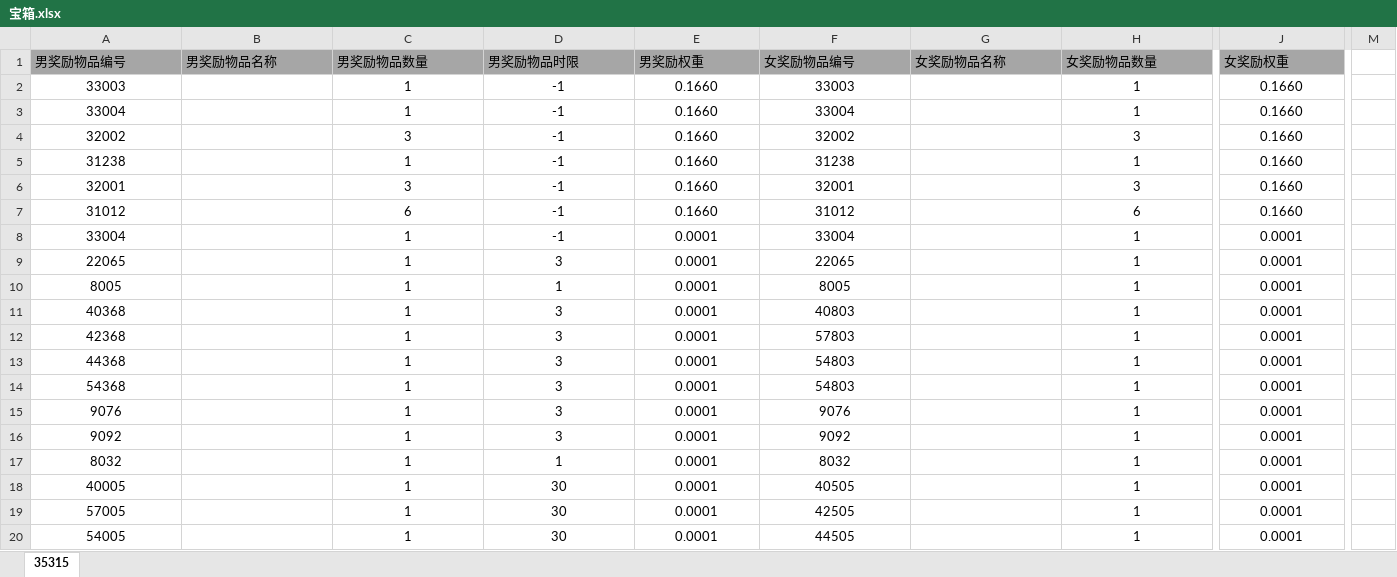
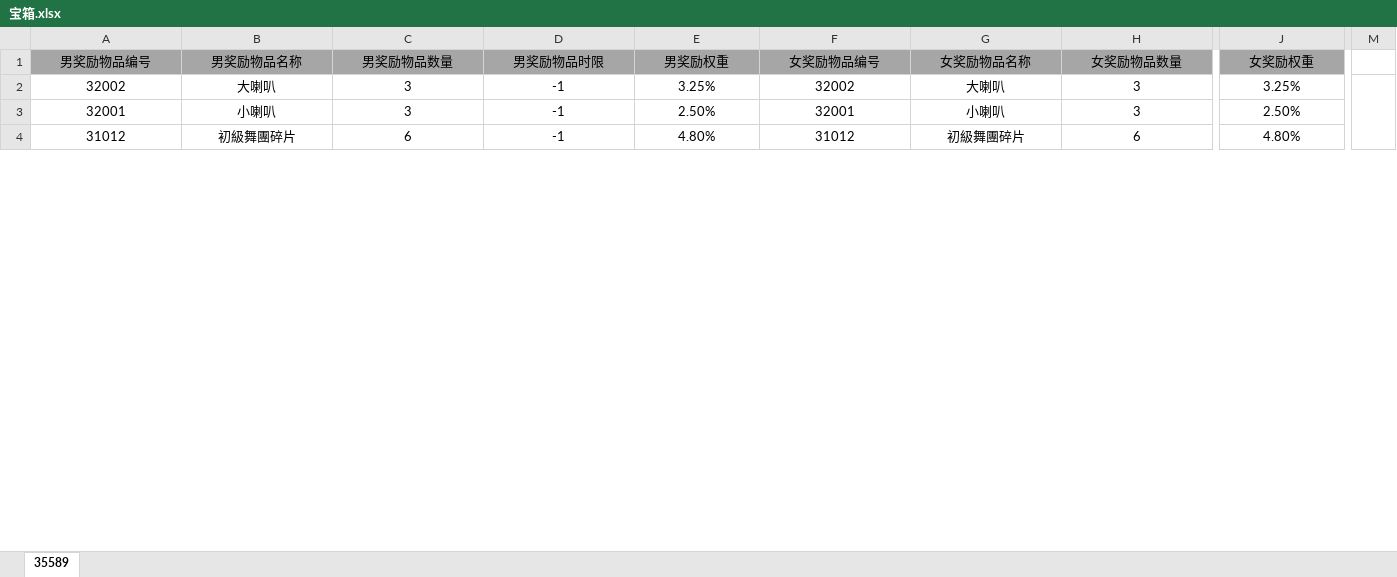
Before and after one commit to bluewindtan/Excel2Lua, an Excel workbook: Excel2Lua/bin/Debug/excel/宝箱.xlsx, sheet 35589, drawn as a sheet; only a part is shown, gaps mark what is left out; values as stored, in another font and other column widths than the file's, no borders; conditional formats not drawn; removed rows and columns are numbered as before the commit, all else as after; rows hold the shown columns only; the diff covers the shown part only; the diff names each change by its address in the sheet, - before the commit and + after, or states it on an @@ line.

Commit message:
add something with changing item excel

```diff
--- a/Excel2Lua/bin/Debug/excel/宝箱.xlsx (sheet 35589)
+++ b/Excel2Lua/bin/Debug/excel/宝箱.xlsx (sheet 35589)
-sheet tab: 35315
+sheet tab: 35589
-A1:J1 alignment: left
+A1:J1 alignment: center
-row 2: 33003 |  | 1 | -1 | 0.1660 | 33003 |  | 1 | 0.1660
-row 3: 33004 |  | 1 | -1 | 0.1660 | 33004 |  | 1 | 0.1660
-B2 (男奖励物品名称): (empty)
+B2 (男奖励物品名称): 大喇叭
-E2 (男奖励权重): 0.1660
+E2 (男奖励权重): 3.25%
-G2 (女奖励物品名称): (empty)
+G2 (女奖励物品名称): 大喇叭
-J2 (女奖励权重): 0.1660
+J2 (女奖励权重): 3.25%
+M2:M6 merged
-row 5: 31238 |  | 1 | -1 | 0.1660 | 31238 |  | 1 | 0.1660
-B3 (男奖励物品名称): (empty)
+B3 (男奖励物品名称): 小喇叭
-E3 (男奖励权重): 0.1660
+E3 (男奖励权重): 2.50%
-G3 (女奖励物品名称): (empty)
+G3 (女奖励物品名称): 小喇叭
-J3 (女奖励权重): 0.1660
+J3 (女奖励权重): 2.50%
-B4 (男奖励物品名称): (empty)
+B4 (男奖励物品名称): 初級舞團碎片
-E4 (男奖励权重): 0.1660
+E4 (男奖励权重): 4.80%
-G4 (女奖励物品名称): (empty)
+G4 (女奖励物品名称): 初級舞團碎片
-J4 (女奖励权重): 0.1660
+J4 (女奖励权重): 4.80%
-row 8: 33004 |  | 1 | -1 | 0.0001 | 33004 |  | 1 | 0.0001
-row 9: 22065 |  | 1 | 3 | 0.0001 | 22065 |  | 1 | 0.0001
-row 10: 8005 |  | 1 | 1 | 0.0001 | 8005 |  | 1 | 0.0001
-row 11: 40368 |  | 1 | 3 | 0.0001 | 40803 |  | 1 | 0.0001
-row 12: 42368 |  | 1 | 3 | 0.0001 | 57803 |  | 1 | 0.0001
-row 13: 44368 |  | 1 | 3 | 0.0001 | 54803 |  | 1 | 0.0001
-row 14: 54368 |  | 1 | 3 | 0.0001 | 54803 |  | 1 | 0.0001
-row 15: 9076 |  | 1 | 3 | 0.0001 | 9076 |  | 1 | 0.0001
-row 16: 9092 |  | 1 | 3 | 0.0001 | 9092 |  | 1 | 0.0001
-row 17: 8032 |  | 1 | 1 | 0.0001 | 8032 |  | 1 | 0.0001
-row 18: 40005 |  | 1 | 30 | 0.0001 | 40505 |  | 1 | 0.0001
-row 19: 57005 |  | 1 | 30 | 0.0001 | 42505 |  | 1 | 0.0001
-row 20: 54005 |  | 1 | 30 | 0.0001 | 44505 |  | 1 | 0.0001
```
Also changed, not shown: 45 added rows, 26 removed rows, 4 edited cells and cell formats elsewhere in this sheet, 18 other files.
